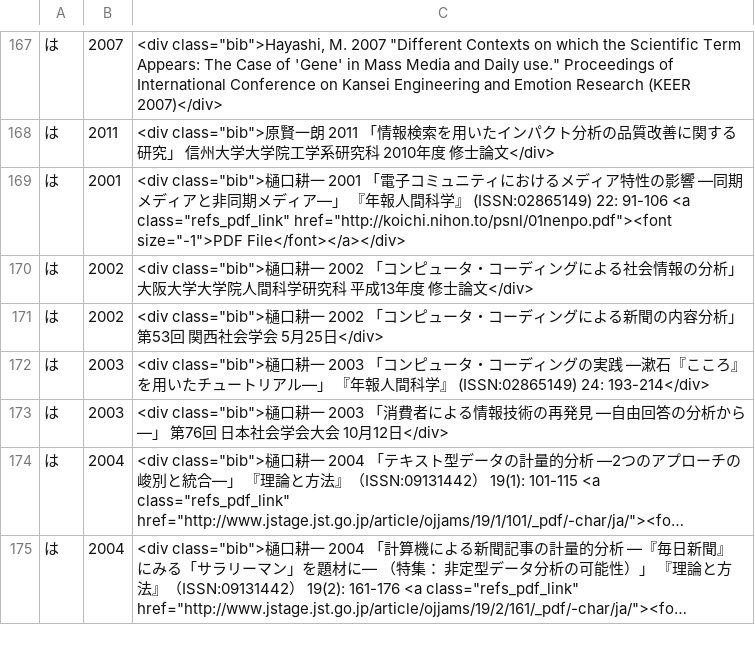
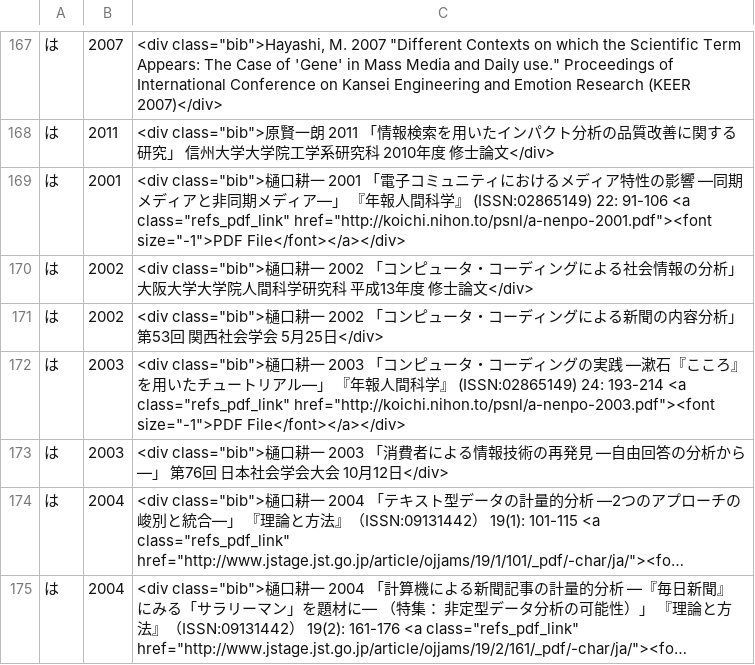
Before and after one commit to ko-ichi-h/khcoder, a TSV file: core/memo/bib.tsv, drawn as a sheet; only a part is shown, gaps mark what is left out; long unchanged cells end in ….

Commit message:
no message
git-svn-id: https://svn.code.sf.net/p/khc/svn/trunk@1148 ab1598f5-0ef3-491f-8894-8c1f2390833e

```diff
--- a/core/memo/bib.tsv
+++ b/core/memo/bib.tsv
@@ -168,6 +168,6 @@
 は	2011	<div class="bib">原賢一朗 2011 「情報検索を用いたインパクト分析の品質改善に関する研究」 信州大学大学院工学系研究科 2010年度 修士論文</div>
-は	2001	<div class="bib">樋口耕一 2001 「電子コミュニティにおけるメディア特性の影響 ―同期メディアと非同期メディア―」 『年報人間科学』 (ISSN:02865149) 22: 91-106 <a  class="refs_pdf_link" href="http://koichi.nihon.to/psnl/01nenpo.pdf"><font size="-1">PDF File</font></a></div>
+は	2001	<div class="bib">樋口耕一 2001 「電子コミュニティにおけるメディア特性の影響 ―同期メディアと非同期メディア―」 『年報人間科学』 (ISSN:02865149) 22: 91-106 <a  class="refs_pdf_link" href="http://koichi.nihon.to/psnl/a-nenpo-2001.pdf"><font size="-1">PDF File</font></a></div>
 は	2002	<div class="bib">樋口耕一 2002 「コンピュータ・コーディングによる社会情報の分析」 大阪大学大学院人間科学研究科 平成13年度 修士論文</div>
 は	2002	<div class="bib">樋口耕一 2002 「コンピュータ・コーディングによる新聞の内容分析」 第53回 関西社会学会 5月25日</div>
-は	2003	<div class="bib">樋口耕一 2003 「コンピュータ・コーディングの実践 ―漱石『こころ』を用いたチュートリアル―」 『年報人間科学』 (ISSN:02865149) 24: 193-214</div>
+は	2003	<div class="bib">樋口耕一 2003 「コンピュータ・コーディングの実践 ―漱石『こころ』を用いたチュートリアル―」 『年報人間科学』 (ISSN:02865149) 24: 193-214 <a  class="refs_pdf_link" href="http://koichi.nihon.to/psnl/a-nenpo-2003.pdf"><font size="-1">PDF File</font></a></div>
 は	2003	<div class="bib">樋口耕一 2003 「消費者による情報技術の再発見 ―自由回答の分析から―」 第76回 日本社会学会大会 10月12日</div>
```
Also changed, not shown: 1 other file.
